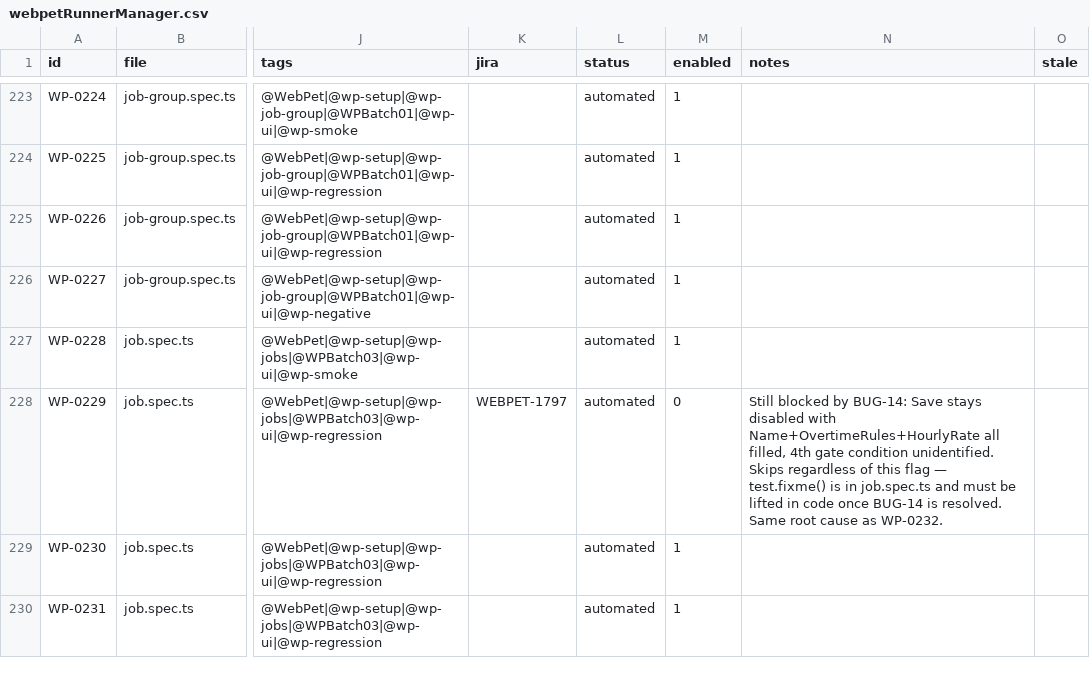
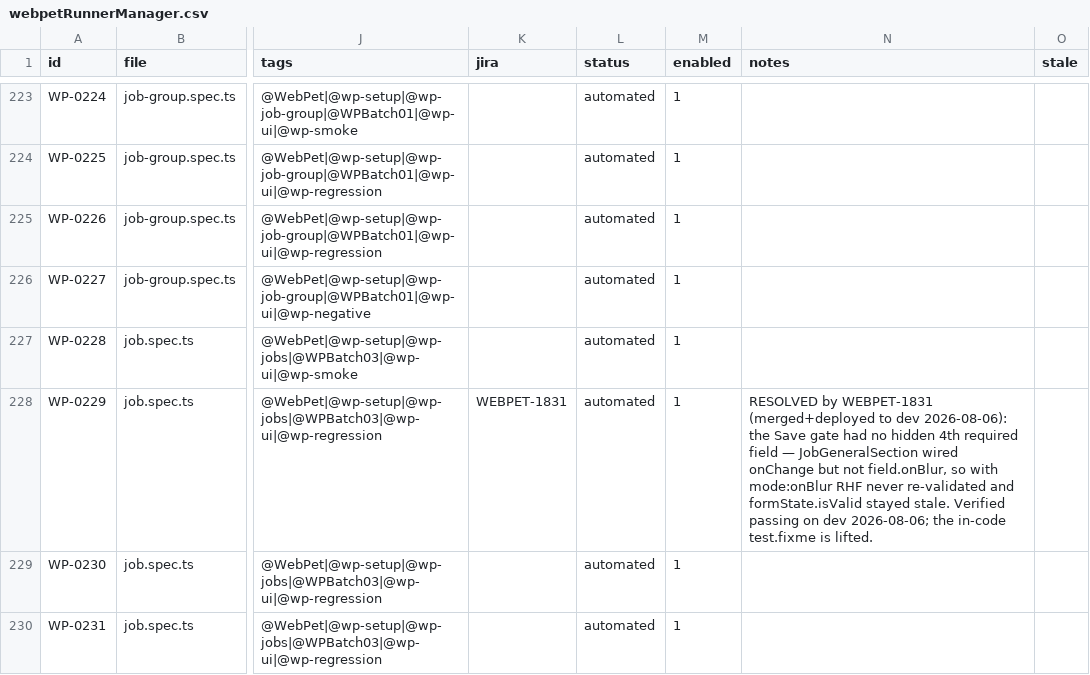
Before and after one commit to orangeenterprisesinc/playwright-test-suite, a CSV file: src/data/webpet/webpetRunnerManager.csv, drawn as a sheet; only a part is shown, gaps mark what is left out; the diff covers the shown part only; the diff names each change by its address in the sheet, - before the commit and + after, or states it on an @@ line.

```diff
--- a/src/data/webpet/webpetRunnerManager.csv
+++ b/src/data/webpet/webpetRunnerManager.csv
-K228 (jira): WEBPET-1797
+K228 (jira): WEBPET-1831
-M228 (enabled): 0
+M228 (enabled): 1
-N228 (notes): Still blocked by BUG-14: Save stays disabled with Name+OvertimeRules+HourlyRate all filled, 4th gate condition unidentified. Skips regardless of this flag — test.fixme() is in job.spec.ts and must be lifted in code once BUG-14 is resolved. Same root cause as WP-0232.
+N228 (notes): RESOLVED by WEBPET-1831 (merged+deployed to dev 2026-08-06): the Save gate had no hidden 4th required field — JobGeneralSection wired onChange but not field.onBlur, so with mode:onBlur RHF never re-validated and formState.isValid stayed stale. Verified passing on dev 2026-08-06; the in-code test.fixme is lifted.
```
Also changed, not shown: 5 edited cells elsewhere in this file, 2 other files.
